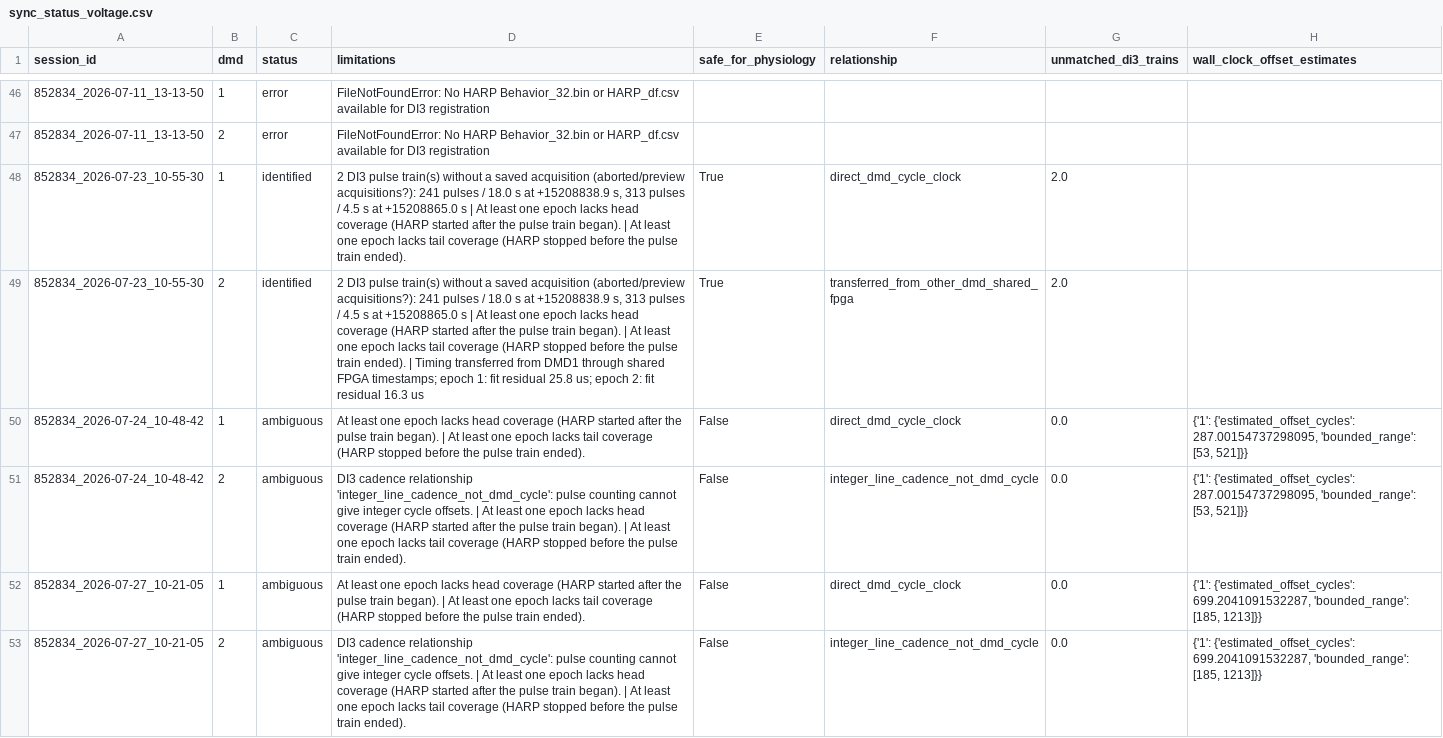
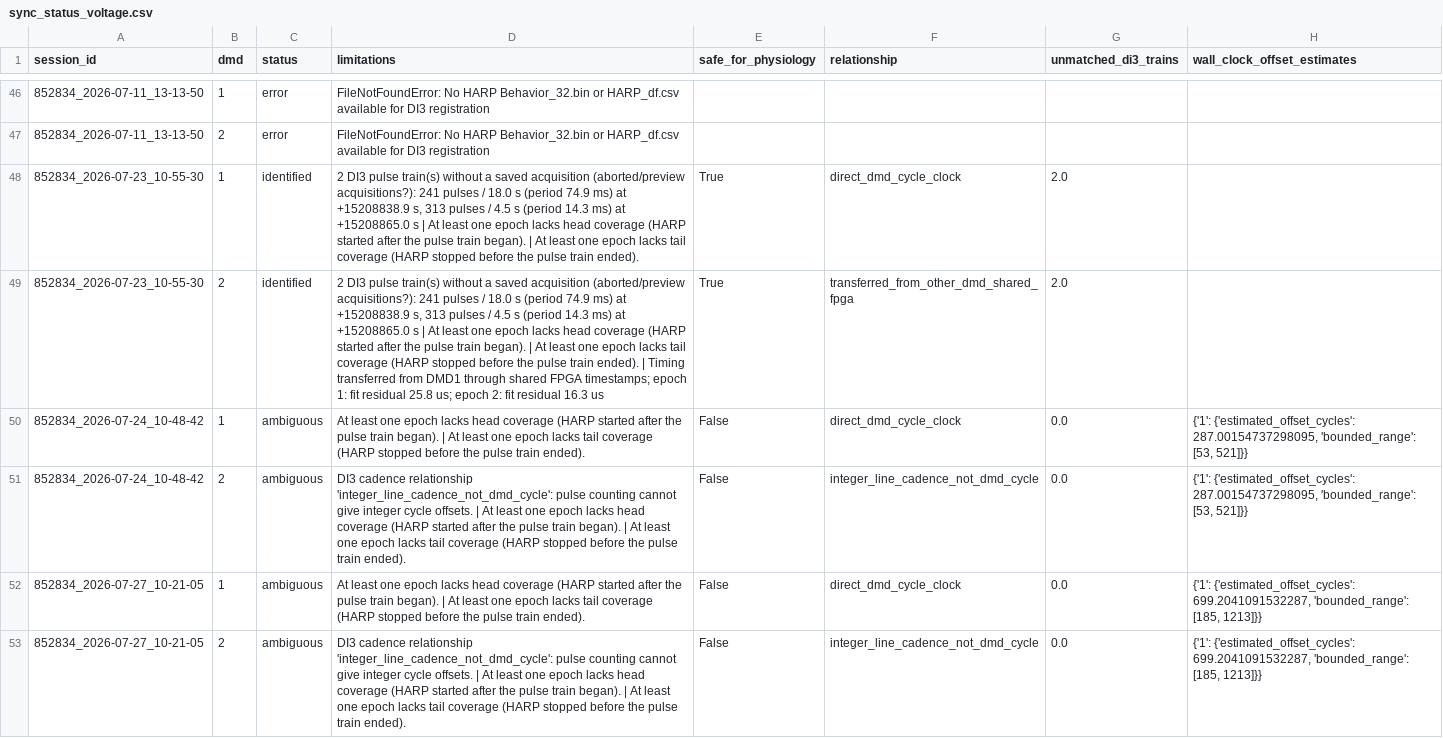
Before and after one commit to AMShelton/vip-slap2-analysis, a CSV file: data_inventory/sync_status_voltage.csv, drawn as a sheet; only a part is shown, gaps mark what is left out; the diff covers the shown part only; the diff names each change by its address in the sheet, - before the commit and + after, or states it on an @@ line.

Commit message:
HARP-vs-FPGA relation steps: detect, interpolate DMD2 transfer between measured pulses, de-step cross-epoch fits; voltage cohort re-registered (0 inconsistent, 14 corrected)

```diff
--- a/data_inventory/sync_status_voltage.csv
+++ b/data_inventory/sync_status_voltage.csv
-D48 (limitations): …18.0 s at +15208838.9 s, 313 pulses / 4.5 s at +15208865.0…
+D48 (limitations): …18.0 s (period 74.9 ms) at +15208838.9 s, 313 pulses / 4.5 s (period 14.3 ms) at +15208865.0…
-D49 (limitations): …18.0 s at +15208838.9 s, 313 pulses / 4.5 s at +15208865.0…
+D49 (limitations): …18.0 s (period 74.9 ms) at +15208838.9 s, 313 pulses / 4.5 s (period 14.3 ms) at +15208865.0…
```
Also changed, not shown: 100 edited cells elsewhere in this file, data_inventory/fpga_cross_epoch_voltage.csv, 6 other files.
